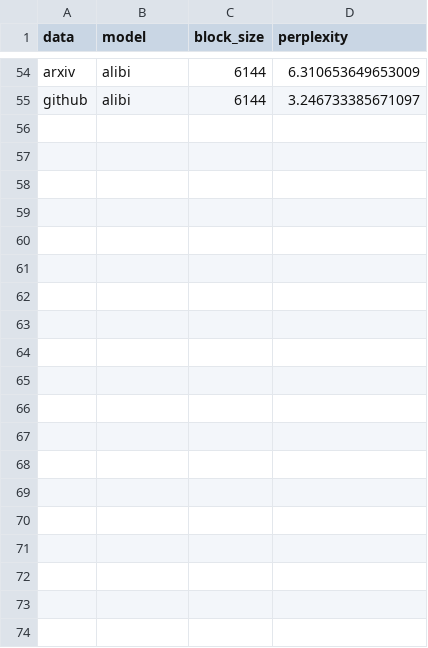
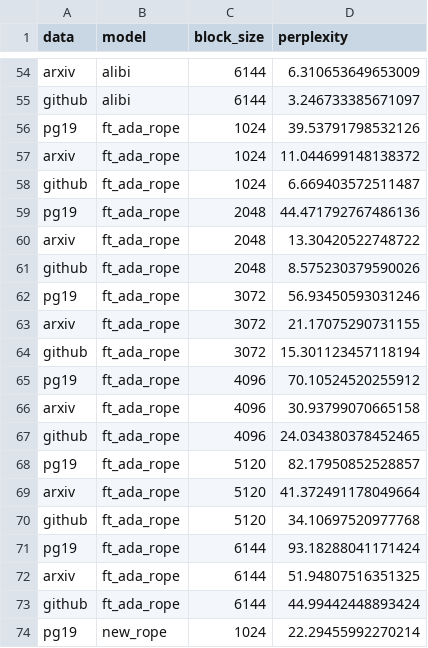
Before and after one commit to VITA-Group/TAPE, a CSV file: assets/results.csv, drawn as a sheet; only a part is shown, gaps mark what is left out; the diff covers the shown part only.

Commit message:
impl of rotation-invariant & rope-initialization adape in new_rope; also a good performed model adape in ada_rope

```diff
--- a/assets/results.csv
+++ b/assets/results.csv
@@ -55 +55,20 @@ arxiv,alibi,6144,6.310653649653009
 github,alibi,6144,3.246733385671097
+pg19,ft_ada_rope,1024,39.53791798532126
+arxiv,ft_ada_rope,1024,11.044699148138372
+github,ft_ada_rope,1024,6.669403572511487
+pg19,ft_ada_rope,2048,44.471792767486136
+arxiv,ft_ada_rope,2048,13.30420522748722
+github,ft_ada_rope,2048,8.575230379590026
+pg19,ft_ada_rope,3072,56.93450593031246
+arxiv,ft_ada_rope,3072,21.17075290731155
+github,ft_ada_rope,3072,15.301123457118194
+pg19,ft_ada_rope,4096,70.10524520255912
+arxiv,ft_ada_rope,4096,30.93799070665158
+github,ft_ada_rope,4096,24.034380378452465
+pg19,ft_ada_rope,5120,82.17950852528857
+arxiv,ft_ada_rope,5120,41.372491178049664
+github,ft_ada_rope,5120,34.10697520977768
+pg19,ft_ada_rope,6144,93.18288041171424
+arxiv,ft_ada_rope,6144,51.94807516351325
+github,ft_ada_rope,6144,44.99442448893424
+pg19,new_rope,1024,22.29455992270214
```
Also changed, not shown: 17 added rows elsewhere in this file, 18 other files.
